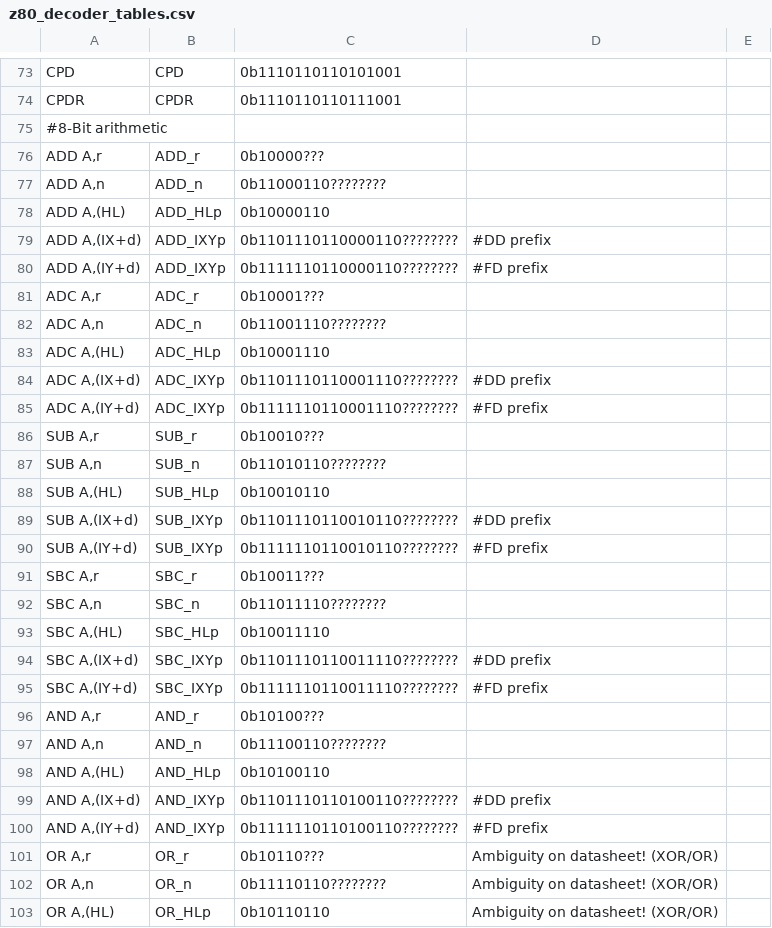
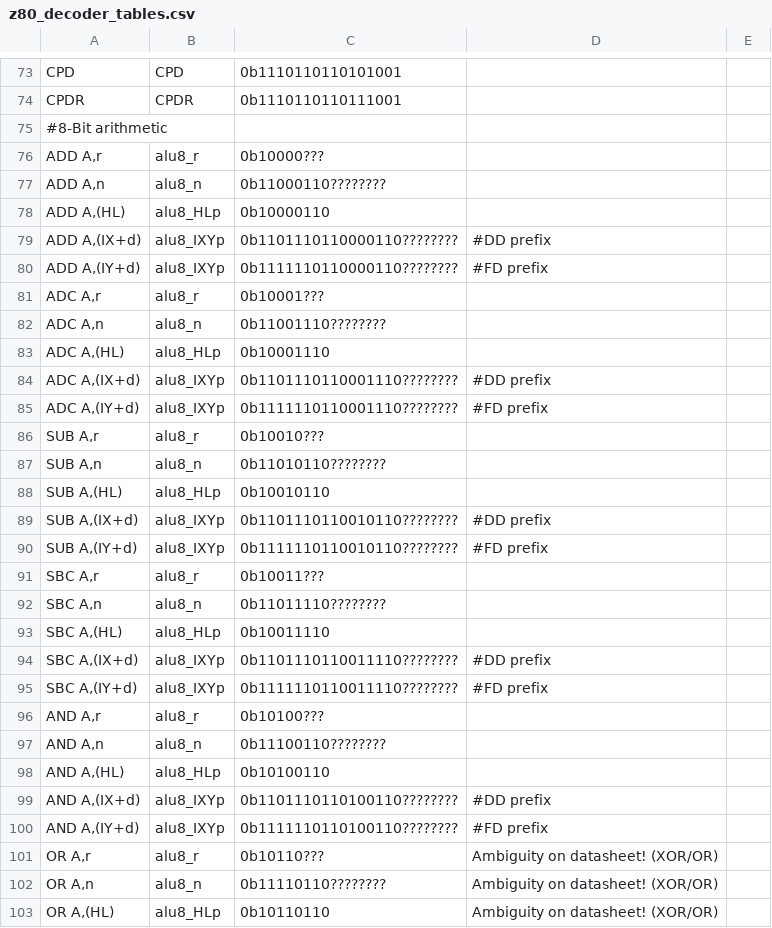
Before and after one commit to NeonMan/master-system-emu, a CSV file: z80/z80_decoder_tables.csv, drawn as a sheet; only a part is shown, gaps mark what is left out; the diff covers the shown part only.

```diff
--- a/z80/z80_decoder_tables.csv
+++ b/z80/z80_decoder_tables.csv
@@ -75,29 +75,29 @@ CPDR	CPDR	0b1110110110111001
 #8-Bit arithmetic				
-ADD A,r	ADD_r	0b10000???		
-ADD A,n	ADD_n	0b11000110????????		
-ADD A,(HL)	ADD_HLp	0b10000110		
-ADD A,(IX+d)	ADD_IXYp	0b1101110110000110????????	#DD prefix	
-ADD A,(IY+d)	ADD_IXYp	0b1111110110000110????????	#FD prefix	
-ADC A,r	ADC_r	0b10001???		
-ADC A,n	ADC_n	0b11001110????????		
-ADC A,(HL)	ADC_HLp	0b10001110		
-ADC A,(IX+d)	ADC_IXYp	0b1101110110001110????????	#DD prefix	
-ADC A,(IY+d)	ADC_IXYp	0b1111110110001110????????	#FD prefix	
-SUB A,r	SUB_r	0b10010???		
-SUB A,n	SUB_n	0b11010110????????		
-SUB A,(HL)	SUB_HLp	0b10010110		
-SUB A,(IX+d)	SUB_IXYp	0b1101110110010110????????	#DD prefix	
-SUB A,(IY+d)	SUB_IXYp	0b1111110110010110????????	#FD prefix	
-SBC A,r	SBC_r	0b10011???		
-SBC A,n	SBC_n	0b11011110????????		
-SBC A,(HL)	SBC_HLp	0b10011110		
-SBC A,(IX+d)	SBC_IXYp	0b1101110110011110????????	#DD prefix	
-SBC A,(IY+d)	SBC_IXYp	0b1111110110011110????????	#FD prefix	
-AND A,r	AND_r	0b10100???		
-AND A,n	AND_n	0b11100110????????		
-AND A,(HL)	AND_HLp	0b10100110		
-AND A,(IX+d)	AND_IXYp	0b1101110110100110????????	#DD prefix	
-AND A,(IY+d)	AND_IXYp	0b1111110110100110????????	#FD prefix	
-OR A,r	OR_r	0b10110???	Ambiguity on datasheet! (XOR/OR)	
-OR A,n	OR_n	0b11110110????????	Ambiguity on datasheet! (XOR/OR)	
-OR A,(HL)	OR_HLp	0b10110110	Ambiguity on datasheet! (XOR/OR)	
+ADD A,r	alu8_r	0b10000???		
+ADD A,n	alu8_n	0b11000110????????		
+ADD A,(HL)	alu8_HLp	0b10000110		
+ADD A,(IX+d)	alu8_IXYp	0b1101110110000110????????	#DD prefix	
+ADD A,(IY+d)	alu8_IXYp	0b1111110110000110????????	#FD prefix	
+ADC A,r	alu8_r	0b10001???		
+ADC A,n	alu8_n	0b11001110????????		
+ADC A,(HL)	alu8_HLp	0b10001110		
+ADC A,(IX+d)	alu8_IXYp	0b1101110110001110????????	#DD prefix	
+ADC A,(IY+d)	alu8_IXYp	0b1111110110001110????????	#FD prefix	
+SUB A,r	alu8_r	0b10010???		
+SUB A,n	alu8_n	0b11010110????????		
+SUB A,(HL)	alu8_HLp	0b10010110		
+SUB A,(IX+d)	alu8_IXYp	0b1101110110010110????????	#DD prefix	
+SUB A,(IY+d)	alu8_IXYp	0b1111110110010110????????	#FD prefix	
+SBC A,r	alu8_r	0b10011???		
+SBC A,n	alu8_n	0b11011110????????		
+SBC A,(HL)	alu8_HLp	0b10011110		
+SBC A,(IX+d)	alu8_IXYp	0b1101110110011110????????	#DD prefix	
+SBC A,(IY+d)	alu8_IXYp	0b1111110110011110????????	#FD prefix	
+AND A,r	alu8_r	0b10100???		
+AND A,n	alu8_n	0b11100110????????		
+AND A,(HL)	alu8_HLp	0b10100110		
+AND A,(IX+d)	alu8_IXYp	0b1101110110100110????????	#DD prefix	
+AND A,(IY+d)	alu8_IXYp	0b1111110110100110????????	#FD prefix	
+OR A,r	alu8_r	0b10110???	Ambiguity on datasheet! (XOR/OR)	
+OR A,n	alu8_n	0b11110110????????	Ambiguity on datasheet! (XOR/OR)	
+OR A,(HL)	alu8_HLp	0b10110110	Ambiguity on datasheet! (XOR/OR)	
```
Also changed, not shown: 12 edited cells elsewhere in this file, 2 other files.
